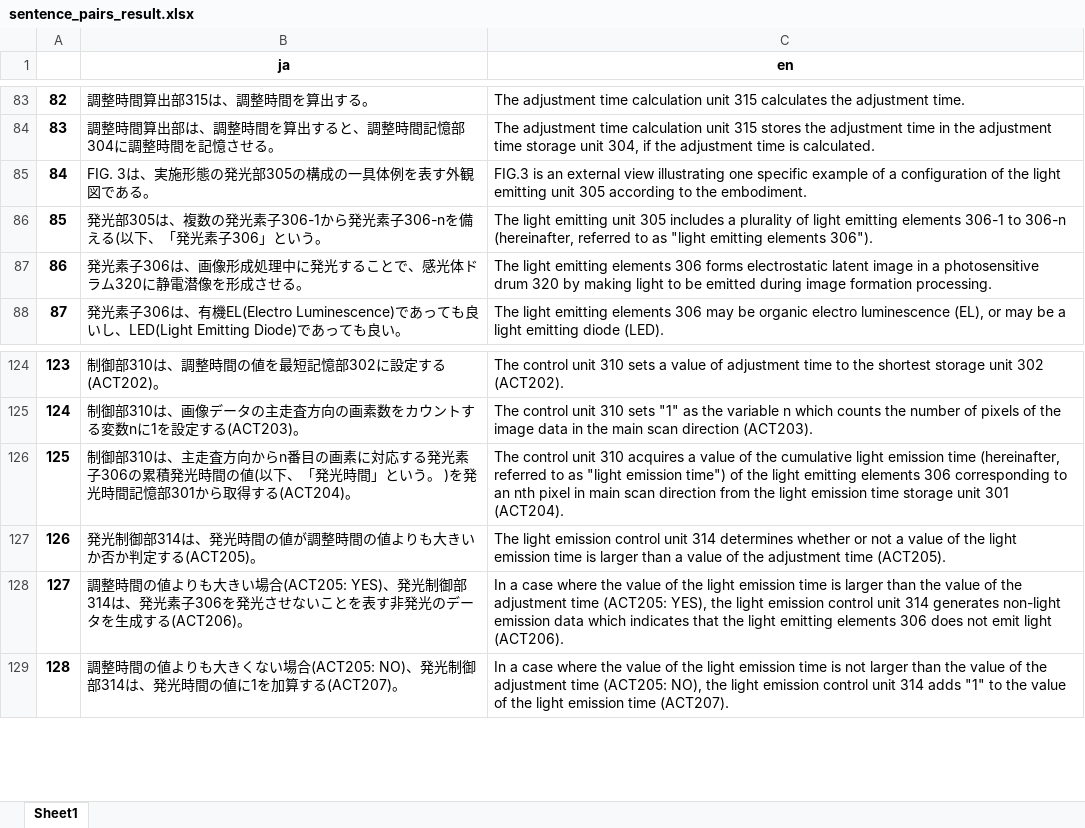
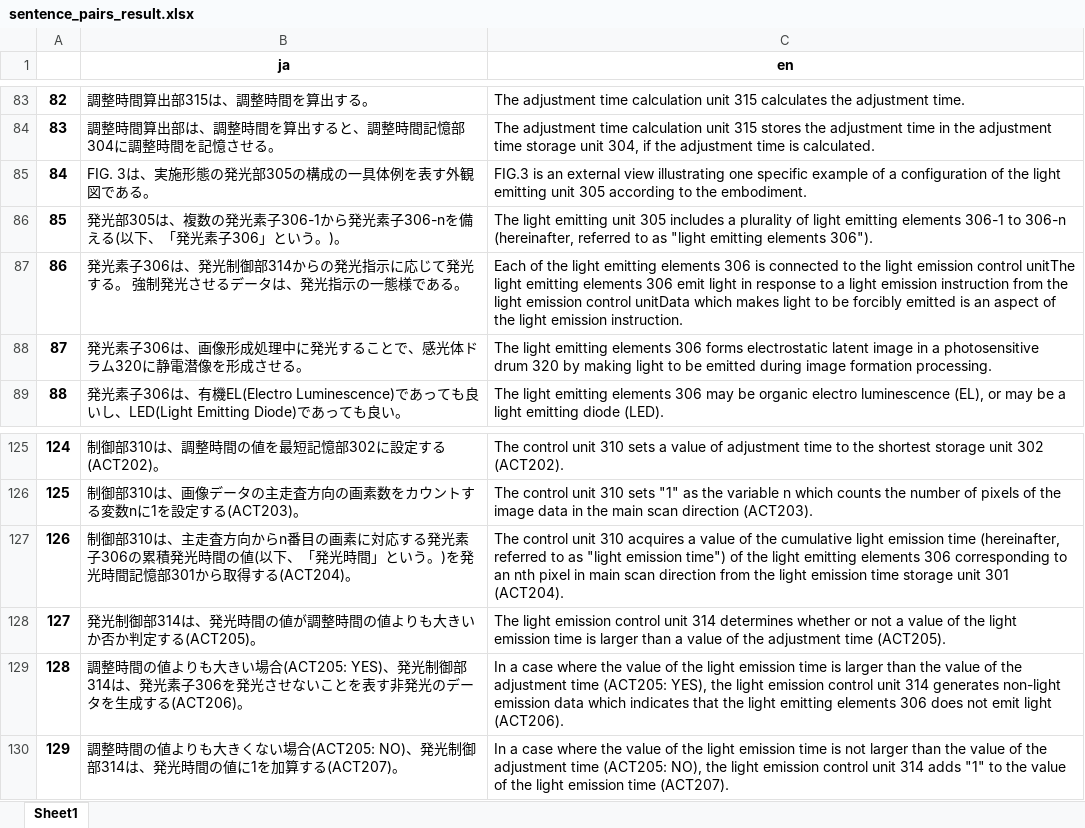
Before and after one commit to JustinGovender/JA-EN-Aligner, an Excel workbook: sentence_pairs_result.xlsx, sheet Sheet1, drawn as a sheet; only a part is shown, gaps mark what is left out; values as stored, in another font and other column widths than the file's, no borders; addresses are those after the commit; the diff names each change by its address in the sheet, - before the commit and + after, or states it on an @@ line.

Commit message:
Punctuation within brackets now does not cause sentence tokenization.

```diff
--- a/sentence_pairs_result.xlsx (sheet Sheet1)
+++ b/sentence_pairs_result.xlsx (sheet Sheet1)
-B86 (ja): …という。
+B86 (ja): …という。)。
+row 87: 86 | 発光素子306は、発光制御部314からの発光指示に応じて発光する。 強制発光させるデータは、発光指示の一態様である。 | Each of the light emitting elements 306 is connected to the light emission control unitThe light emitting elements 306 emit light in response to a light emission instruction from the light emission control unitData which makes light to be forcibly emitted is an aspect of the light emission instruction.
@@ column A renumbered from row 88 down @@
-B127 (ja): …という。 )を発光…
+B127 (ja): …という。)を発光…
```
Also changed, not shown: 3 other files.
